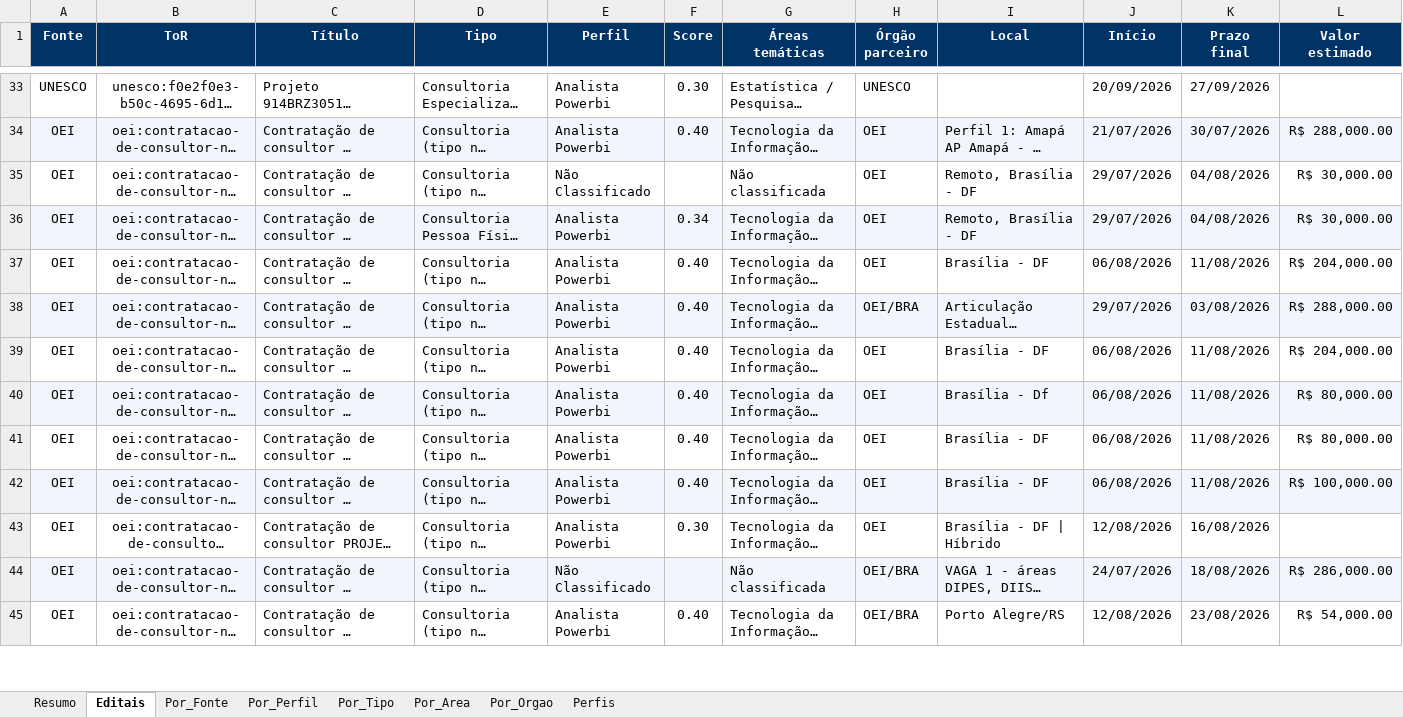
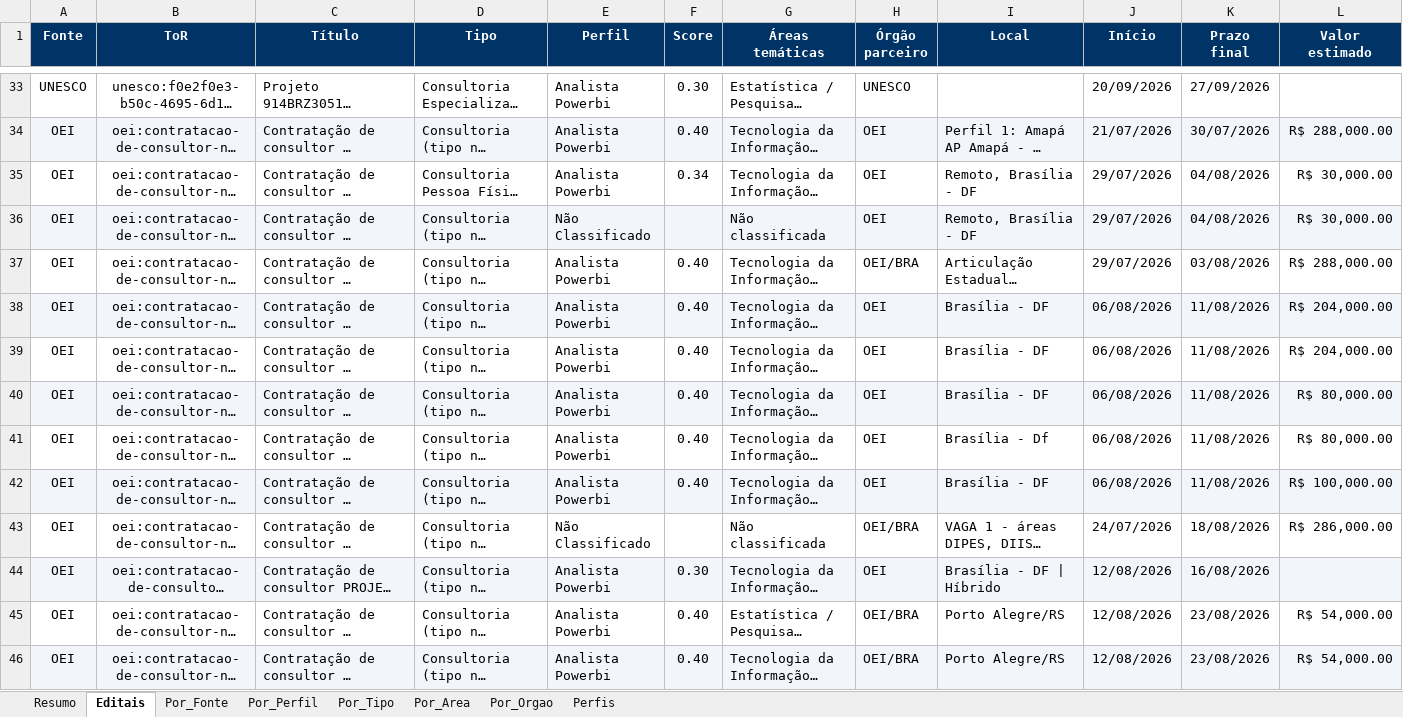
Before and after one commit to jorgel-mendes/analise-editais, an Excel workbook: analise_editais_pnud.xlsx, sheet Editais, drawn as a sheet; only a part is shown, gaps mark what is left out; long unchanged cells end in …; values as stored, in another font and other column widths than the file's, no borders; addresses are those after the commit; the diff covers the shown part only; the diff names each change by its address in the sheet, - before the commit and + after, or states it on an @@ line.

```diff
--- a/analise_editais_pnud.xlsx (sheet Editais)
+++ b/analise_editais_pnud.xlsx (sheet Editais)
@@ row 36 moved to row 35: OEI @@
-A36:L36 fill: none
+A36:L36 fill: #F2F6FC
-A37:L37 fill: #F2F6FC
+A37:L37 fill: none
-A38:L38 fill: none
+A38:L38 fill: #F2F6FC
@@ row 37 moved to row 39: OEI @@
@@ row 41 moved to row 40: OEI @@
-A41:L41 fill: #F2F6FC
+A41:L41 fill: none
@@ row 44 moved to row 43: OEI @@
-A44:L44 fill: none
+A44:L44 fill: #F2F6FC
@@ row 46 moved to row 45: OEI @@
-A46:L46 fill: none
+A46:L46 fill: #F2F6FC
```
Also changed, not shown: 3 added rows, 2 removed rows, 3 moved rows, 11 edited cells and cell formats elsewhere in this sheet, sheet Resumo, sheet Por_Fonte, sheet Por_Orgao, sheet Por_Area, sheet Perfis, sheet Por_Perfil, 1 more sheet, 8 other files.
